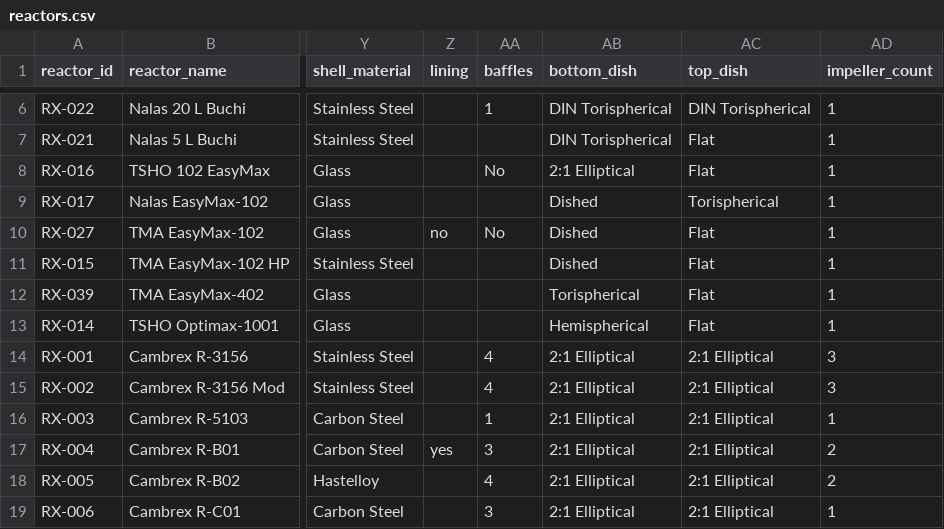
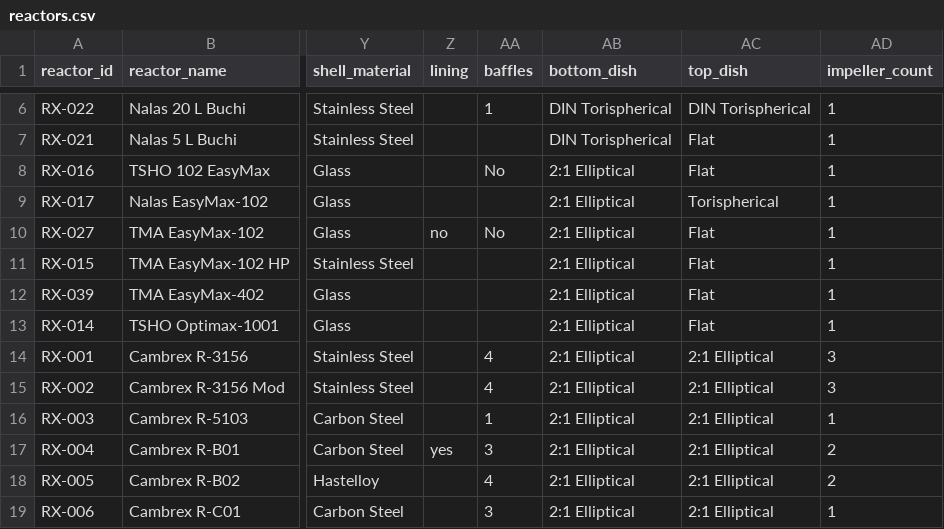
Before and after one commit to mbradfield-tk/mixing_lab_v2, a CSV file: data/reactors.csv, drawn as a sheet; only a part is shown, gaps mark what is left out; the diff names each change by its address in the sheet, - before the commit and + after, or states it on an @@ line.

Commit message:
Changed EasyMax and Optimax bottom diish, added mesomixing

```diff
--- a/data/reactors.csv
+++ b/data/reactors.csv
-AB9:AB11 (bottom_dish): Dished
+AB9:AB11 (bottom_dish): 2:1 Elliptical
-AB12 (bottom_dish): Torispherical
+AB12 (bottom_dish): 2:1 Elliptical
-AB13 (bottom_dish): Hemispherical
+AB13 (bottom_dish): 2:1 Elliptical
```
Also changed, not shown: 1 other file.
